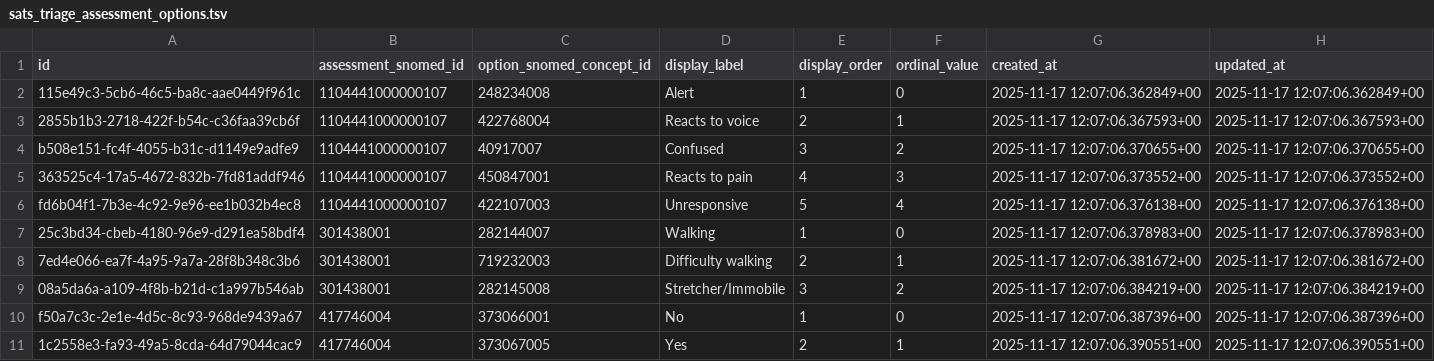
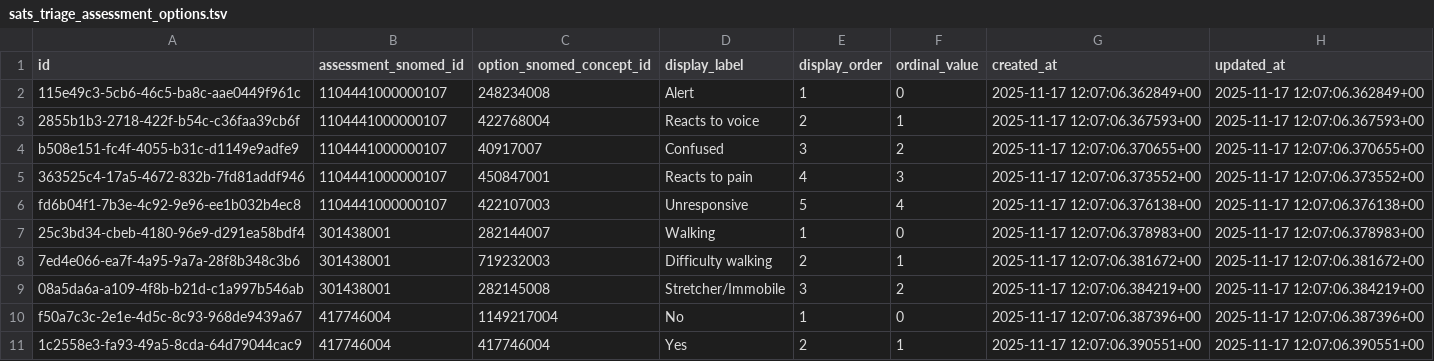
Before and after one commit to Virtual-Hospitals-Africa/virtual-hospitals-africa, a TSV file: db/seed/dumps/sats_triage_assessment_options.tsv, drawn as a sheet.

```diff
--- a/db/seed/dumps/sats_triage_assessment_options.tsv
+++ b/db/seed/dumps/sats_triage_assessment_options.tsv
@@ -9,3 +9,3 @@ fd6b04f1-7b3e-4c92-9e96-ee1b032b4ec8	1104441000000107	422107003	Unresponsive	5	4
 08a5da6a-a109-4f8b-b21d-c1a997b546ab	301438001	282145008	Stretcher/Immobile	3	2	2025-11-17 12:07:06.384219+00	2025-11-17 12:07:06.384219+00
-f50a7c3c-2e1e-4d5c-8c93-968de9439a67	417746004	373066001	No	1	0	2025-11-17 12:07:06.387396+00	2025-11-17 12:07:06.387396+00
-1c2558e3-fa93-49a5-8cda-64d79044cac9	417746004	373067005	Yes	2	1	2025-11-17 12:07:06.390551+00	2025-11-17 12:07:06.390551+00
+f50a7c3c-2e1e-4d5c-8c93-968de9439a67	417746004	1149217004	No	1	0	2025-11-17 12:07:06.387396+00	2025-11-17 12:07:06.387396+00
+1c2558e3-fa93-49a5-8cda-64d79044cac9	417746004	417746004	Yes	2	1	2025-11-17 12:07:06.390551+00	2025-11-17 12:07:06.390551+00
```
Also changed, not shown: db/seed/dumps/age_measurement_requirements.tsv, db/seed/dumps/measurement_reference_ranges.tsv, 18 other files.
